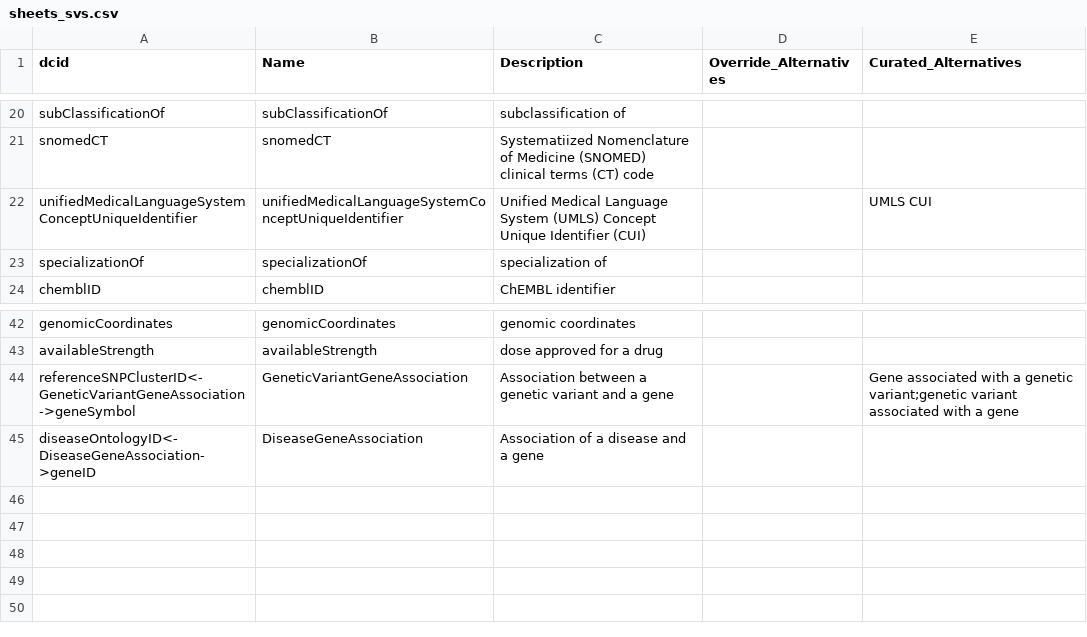
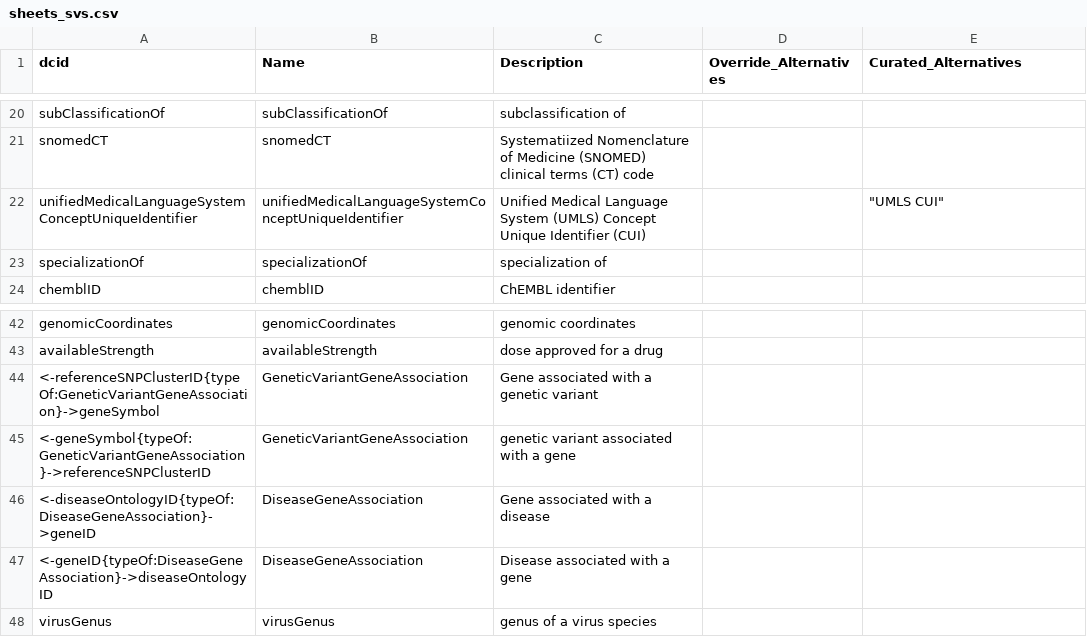
Before and after one commit to saurabh-csufi/website, a CSV file: tools/nl/embeddings/data/curated_input/bio/sheets_svs.csv, drawn as a sheet; only a part is shown, gaps mark what is left out; addresses are those after the commit; the diff names each change by its address in the sheet, - before the commit and + after, or states it on an @@ line.

```diff
--- a/tools/nl/embeddings/data/curated_input/bio/sheets_svs.csv
+++ b/tools/nl/embeddings/data/curated_input/bio/sheets_svs.csv
-E22 (Curated_Alternatives): UMLS CUI
+E22 (Curated_Alternatives): "UMLS CUI"
+row 44: <-referenceSNPClusterID{typeOf:GeneticVariantGeneAssociation}->geneSymbol | GeneticVariantGeneAssociation | Gene associated with a genetic variant
-A45 (dcid): referenceSNPClusterID<-GeneticVariantGeneAssociation->geneSymbol
+A45 (dcid): <-geneSymbol{typeOf:GeneticVariantGeneAssociation}->referenceSNPClusterID
-C45 (Description): Association between a genetic variant and a gene
+C45 (Description): genetic variant associated with a gene
-E45 (Curated_Alternatives): Gene associated with a genetic variant;genetic variant associated with a gene
+E45 (Curated_Alternatives): (empty)
-A46 (dcid): diseaseOntologyID<-DiseaseGeneAssociation->geneID
+A46 (dcid): <-diseaseOntologyID{typeOf:DiseaseGeneAssociation}->geneID
-C46 (Description): Association of a disease and a gene
+C46 (Description): Gene associated with a disease
+row 47: <-geneID{typeOf:DiseaseGeneAssociation}->diseaseOntologyID | DiseaseGeneAssociation | Disease associated with a gene
+row 48: virusGenus | virusGenus | genus of a virus species
```
Also changed, not shown: tools/nl/embeddings/data/preindex/bio/duplicate_names.csv, tools/nl/embeddings/data/preindex/bio/sv_descriptions.csv, 3 other files.
